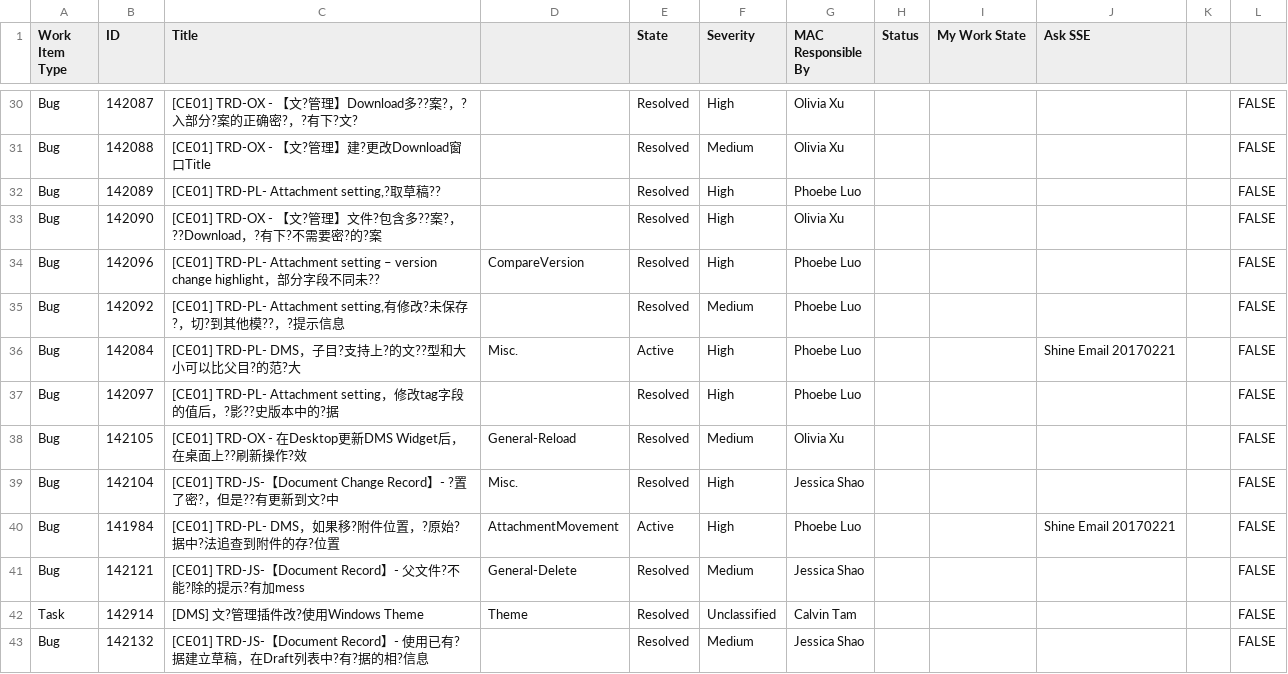
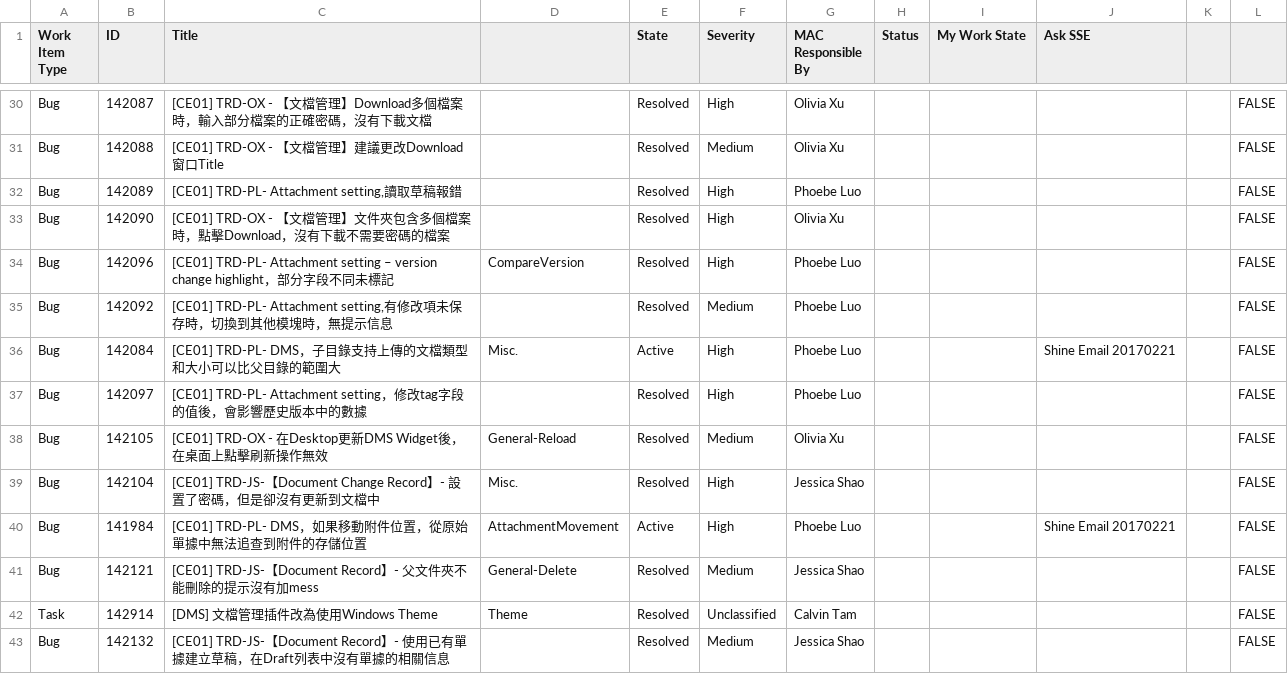
Before and after one commit to cal924/Pictory-Uploader, a CSV file: buglist.csv, drawn as a sheet; only a part is shown, gaps mark what is left out; the diff covers the shown part only; the diff names each change by its address in the sheet, - before the commit and + after, or states it on an @@ line.

```diff
--- a/buglist.csv
+++ b/buglist.csv
-C30 (Title): …TRD-OX - 【文?管理】Download多??案?，?入部分?案的正确密?，?有下?文?
+C30 (Title): …TRD-OX - 【文檔管理】Download多個檔案時，輸入部分檔案的正確密碼，沒有下載文檔
-C31 (Title): [CE01] TRD-OX - 【文?管理】建?更改Download窗口Title
+C31 (Title): [CE01] TRD-OX - 【文檔管理】建議更改Download窗口Title
-C32 (Title): [CE01] TRD-PL- Attachment setting,?取草稿??
+C32 (Title): [CE01] TRD-PL- Attachment setting,讀取草稿報錯
-C33 (Title): …TRD-OX - 【文?管理】文件?包含多??案?，??Download，?有下?不需要密?的?案
+C33 (Title): …TRD-OX - 【文檔管理】文件夾包含多個檔案時，點擊Download，沒有下載不需要密碼的檔案
-C34 (Title): …同未??
+C34 (Title): …同未標記
-C35 (Title): …setting,有修改?未保存?，切?到其他模??，?提示信息
+C35 (Title): …setting,有修改項未保存時，切換到其他模塊時，無提示信息
-C36 (Title): [CE01] TRD-PL- DMS，子目?支持上?的文??型和大小可以比父目?的范?大
+C36 (Title): [CE01] TRD-PL- DMS，子目錄支持上傳的文檔類型和大小可以比父目錄的範圍大
-C37 (Title): …字段的值后，?影??史版本中的?据
+C37 (Title): …字段的值後，會影響歷史版本中的數據
-C38 (Title): …更新DMS Widget后，在桌面上??刷新操作?效
+C38 (Title): …更新DMS Widget後，在桌面上點擊刷新操作無效
-C39 (Title): …Change Record】- ?置了密?，但是??有更新到文?中
+C39 (Title): …Change Record】- 設置了密碼，但是卻沒有更新到文檔中
-C40 (Title): …，如果移?附件位置，?原始?据中?法追查到附件的存?位置
+C40 (Title): …，如果移動附件位置，從原始單據中無法追查到附件的存儲位置
-C41 (Title): …- 父文件?不能?除的提示?有加mess
+C41 (Title): …- 父文件夾不能刪除的提示沒有加mess
-C42 (Title): [DMS] 文?管理插件改?使用Windows Theme
+C42 (Title): [DMS] 文檔管理插件改為使用Windows Theme
-C43 (Title): …使用已有?据建立草稿，在Draft列表中?有?据的相?信息
+C43 (Title): …使用已有單據建立草稿，在Draft列表中沒有單據的相關信息
```
Also changed, not shown: 46 edited cells elsewhere in this file.
